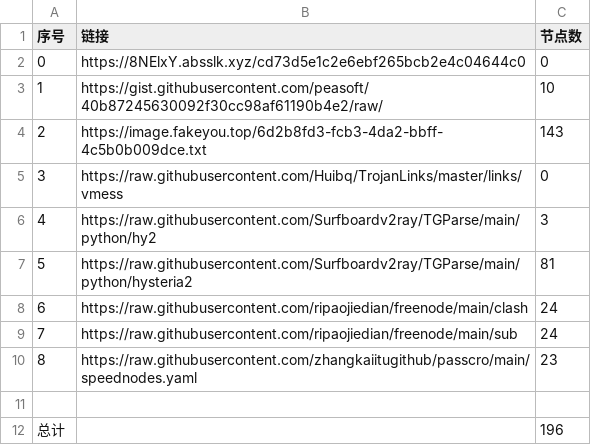
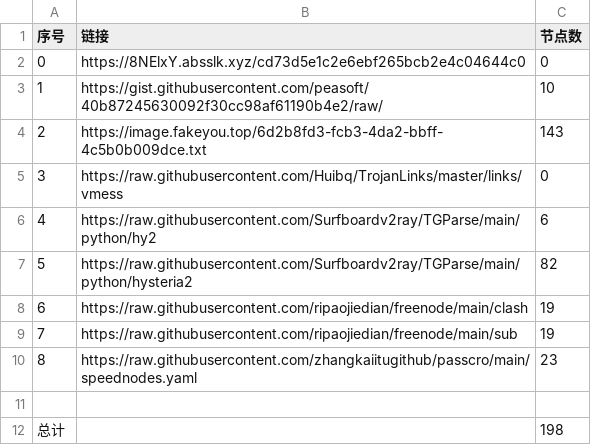
Before and after one commit to hahahahalipoterr/NoMoreWalls, a CSV file: list_result.csv, drawn as a sheet.

```diff
--- a/list_result.csv
+++ b/list_result.csv
@@ -5,8 +5,8 @@
 3,https://raw.githubusercontent.com/Huibq/TrojanLinks/master/links/vmess,0
-4,https://raw.githubusercontent.com/Surfboardv2ray/TGParse/main/python/hy2,3
-5,https://raw.githubusercontent.com/Surfboardv2ray/TGParse/main/python/hysteria2,81
-6,https://raw.githubusercontent.com/ripaojiedian/freenode/main/clash,24
-7,https://raw.githubusercontent.com/ripaojiedian/freenode/main/sub,24
+4,https://raw.githubusercontent.com/Surfboardv2ray/TGParse/main/python/hy2,6
+5,https://raw.githubusercontent.com/Surfboardv2ray/TGParse/main/python/hysteria2,82
+6,https://raw.githubusercontent.com/ripaojiedian/freenode/main/clash,19
+7,https://raw.githubusercontent.com/ripaojiedian/freenode/main/sub,19
 8,https://raw.githubusercontent.com/zhangkaiitugithub/passcro/main/speednodes.yaml,23
 
-总计,,196
+总计,,198
```
Also changed, not shown: 16 other files.
